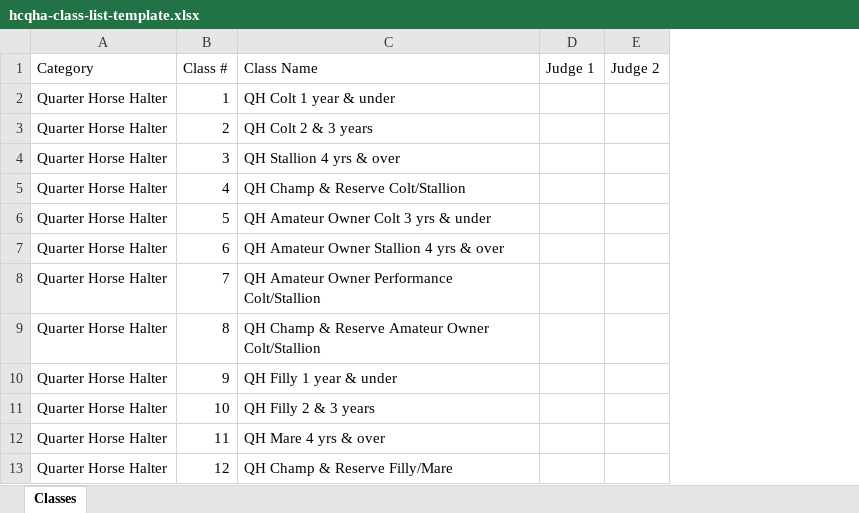
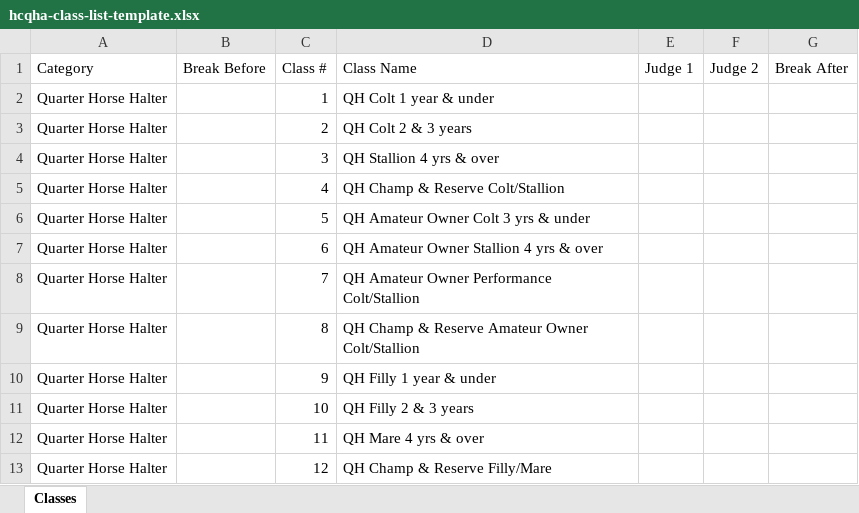
Before and after one commit to Mccooters/aqha-live-scoring, an Excel workbook: public/hcqha-class-list-template.xlsx, sheet Classes, drawn as a sheet; only a part is shown; values as stored, in another font and other column widths than the file's, no borders; the diff names each change by its address in the sheet, - before the commit and + after, or states it on an @@ line.

Commit message:
Add program break headings

```diff
--- a/public/hcqha-class-list-template.xlsx (sheet Classes)
+++ b/public/hcqha-class-list-template.xlsx (sheet Classes)
+column B (Break Before), empty
+column G (Break After), empty
```
Also changed, not shown: 8 other files.
